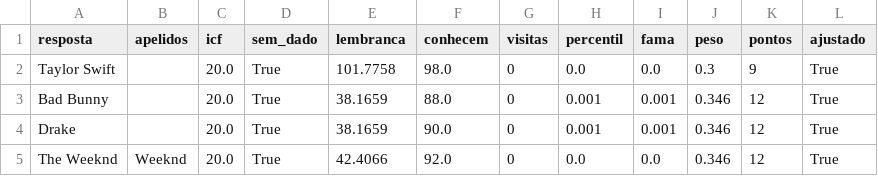
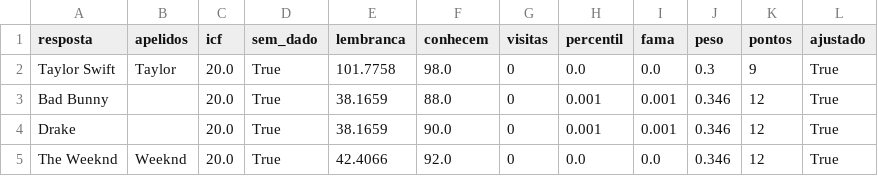
Before and after one commit to pedro1ace/nichoojogo, a CSV file: dados/pesos/revisao/gigantes-do-spotify.csv, drawn as a sheet; only a part is shown.

```diff
--- a/dados/pesos/revisao/gigantes-do-spotify.csv
+++ b/dados/pesos/revisao/gigantes-do-spotify.csv
@@ -1,3 +1,3 @@
 resposta,apelidos,icf,sem_dado,lembranca,conhecem,visitas,percentil,fama,peso,pontos,ajustado
-Taylor Swift,,20.0,True,101.7758,98.0,0,0.0,0.0,0.3,9,True
+Taylor Swift,Taylor,20.0,True,101.7758,98.0,0,0.0,0.0,0.3,9,True
 Bad Bunny,,20.0,True,38.1659,88.0,0,0.001,0.001,0.346,12,True
```
Also changed, not shown: dados/pesos/revisao/coisas-amarelas.csv, 8 other files.
